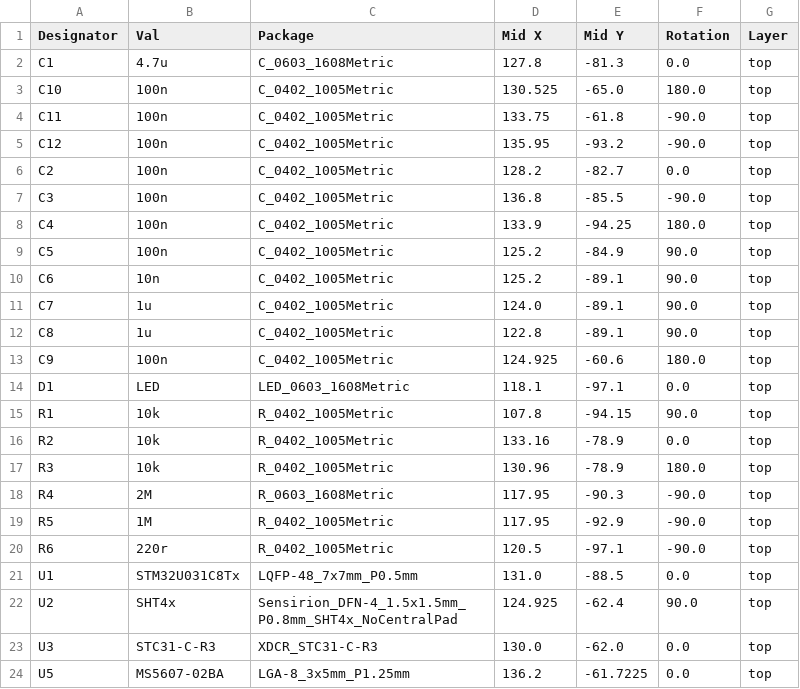
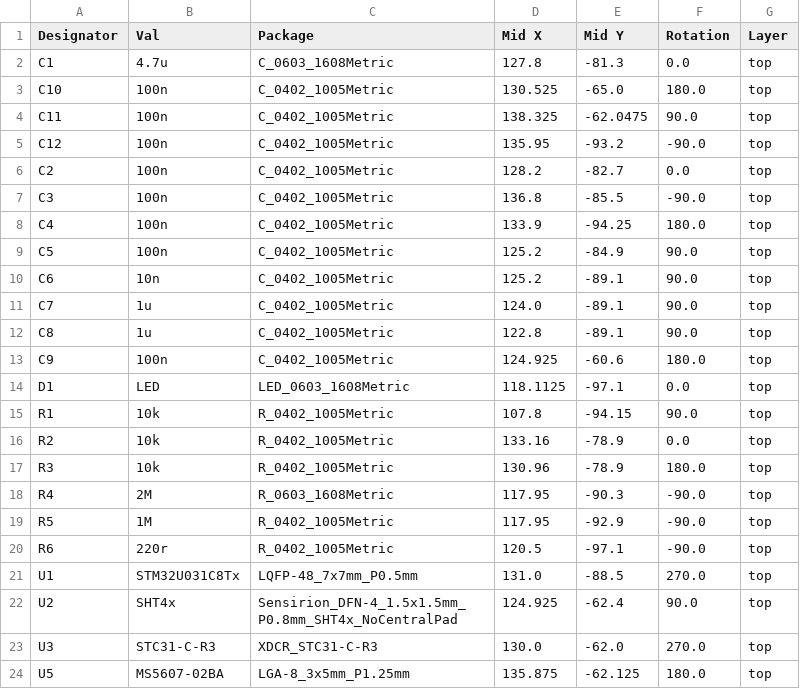
Before and after one commit to Holorite/SensorModuleBreakout, a CSV file: jlcpcb/production_files/CPL-SensorModuleBreakout.csv, drawn as a sheet.

Commit message:
Fix some rotation errors and minor cleanup

```diff
--- a/jlcpcb/production_files/CPL-SensorModuleBreakout.csv
+++ b/jlcpcb/production_files/CPL-SensorModuleBreakout.csv
@@ -3,3 +3,3 @@ C1,4.7u,C_0603_1608Metric,127.8,-81.3,0.0,top
 C10,100n,C_0402_1005Metric,130.525,-65.0,180.0,top
-C11,100n,C_0402_1005Metric,133.75,-61.8,-90.0,top
+C11,100n,C_0402_1005Metric,138.325,-62.0475,90.0,top
 C12,100n,C_0402_1005Metric,135.95,-93.2,-90.0,top
@@ -13,3 +13,3 @@ C8,1u,C_0402_1005Metric,122.8,-89.1,90.0,top
 C9,100n,C_0402_1005Metric,124.925,-60.6,180.0,top
-D1,LED,LED_0603_1608Metric,118.1,-97.1,0.0,top
+D1,LED,LED_0603_1608Metric,118.1125,-97.1,0.0,top
 R1,10k,R_0402_1005Metric,107.8,-94.15,90.0,top
@@ -20,5 +20,5 @@ R5,1M,R_0402_1005Metric,117.95,-92.9,-90.0,top
 R6,220r,R_0402_1005Metric,120.5,-97.1,-90.0,top
-U1,STM32U031C8Tx,LQFP-48_7x7mm_P0.5mm,131.0,-88.5,0.0,top
+U1,STM32U031C8Tx,LQFP-48_7x7mm_P0.5mm,131.0,-88.5,270.0,top
 U2,SHT4x,Sensirion_DFN-4_1.5x1.5mm_P0.8mm_SHT4x_NoCentralPad,124.925,-62.4,90.0,top
-U3,STC31-C-R3,XDCR_STC31-C-R3,130.0,-62.0,0.0,top
-U5,MS5607-02BA,LGA-8_3x5mm_P1.25mm,136.2,-61.7225,0.0,top
+U3,STC31-C-R3,XDCR_STC31-C-R3,130.0,-62.0,270.0,top
+U5,MS5607-02BA,LGA-8_3x5mm_P1.25mm,135.875,-62.125,180.0,top
```
Also changed, not shown: 44 other files.
